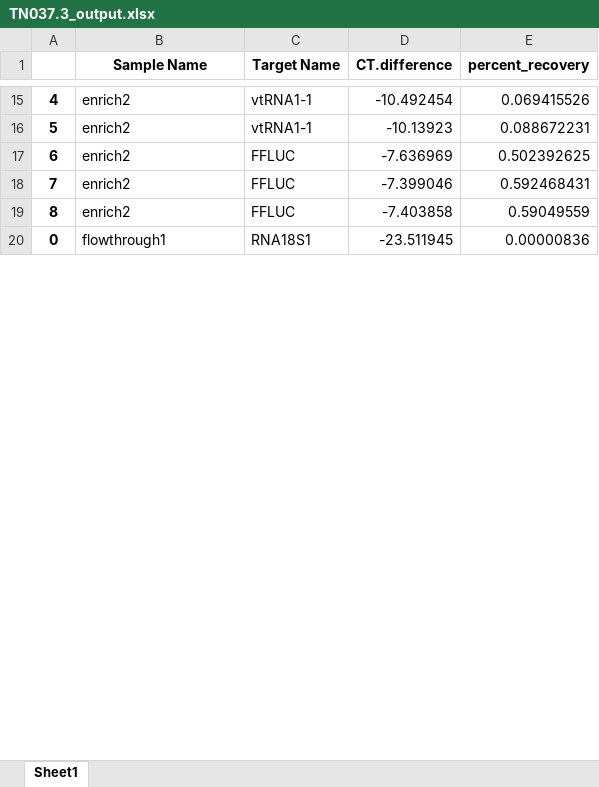
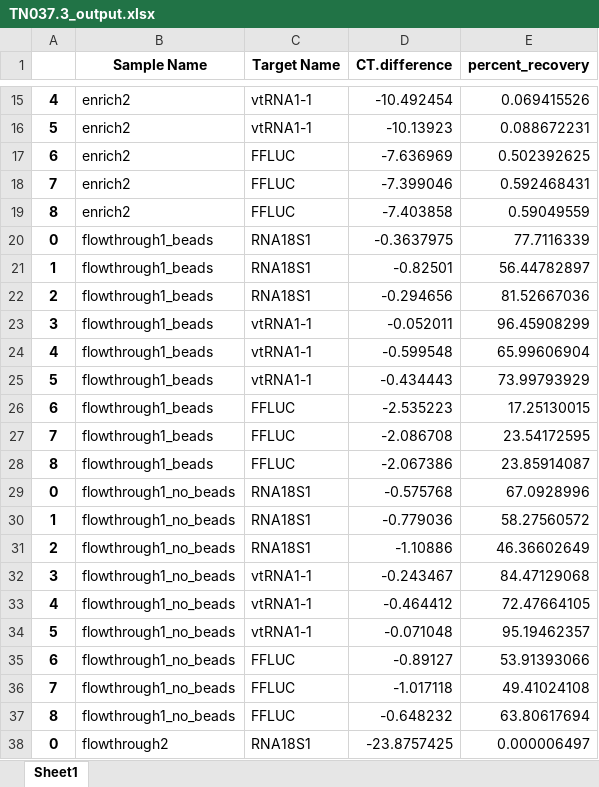
Before and after one commit to tdnipper/qPCR, an Excel workbook: TN037/TN037.3_output.xlsx, sheet Sheet1, drawn as a sheet; only a part is shown, gaps mark what is left out; values as stored, in another font and other column widths than the file's, no borders; addresses are those after the commit; the diff covers the shown part only; the diff names each change by its address in the sheet, - before the commit and + after, or states it on an @@ line.

Commit message:
Calculate flowthrough and enrich individually and graph separately

```diff
--- a/TN037/TN037.3_output.xlsx (sheet Sheet1)
+++ b/TN037/TN037.3_output.xlsx (sheet Sheet1)
+row 20: 0 | flowthrough1_beads | RNA18S1 | -0.3637975 | 77.7116339
+row 21: 1 | flowthrough1_beads | RNA18S1 | -0.82501 | 56.44782897
+row 22: 2 | flowthrough1_beads | RNA18S1 | -0.294656 | 81.52667036
+row 23: 3 | flowthrough1_beads | vtRNA1-1 | -0.052011 | 96.45908299
+row 24: 4 | flowthrough1_beads | vtRNA1-1 | -0.599548 | 65.99606904
+row 25: 5 | flowthrough1_beads | vtRNA1-1 | -0.434443 | 73.99793929
+row 26: 6 | flowthrough1_beads | FFLUC | -2.535223 | 17.25130015
+row 27: 7 | flowthrough1_beads | FFLUC | -2.086708 | 23.54172595
+row 28: 8 | flowthrough1_beads | FFLUC | -2.067386 | 23.85914087
+row 29: 0 | flowthrough1_no_beads | RNA18S1 | -0.575768 | 67.0928996
+row 30: 1 | flowthrough1_no_beads | RNA18S1 | -0.779036 | 58.27560572
+row 31: 2 | flowthrough1_no_beads | RNA18S1 | -1.10886 | 46.36602649
+row 32: 3 | flowthrough1_no_beads | vtRNA1-1 | -0.243467 | 84.47129068
+row 33: 4 | flowthrough1_no_beads | vtRNA1-1 | -0.464412 | 72.47664105
+row 34: 5 | flowthrough1_no_beads | vtRNA1-1 | -0.071048 | 95.19462357
+row 35: 6 | flowthrough1_no_beads | FFLUC | -0.89127 | 53.91393066
+row 36: 7 | flowthrough1_no_beads | FFLUC | -1.017118 | 49.41024108
+row 37: 8 | flowthrough1_no_beads | FFLUC | -0.648232 | 63.80617694
-B38 (Sample Name): flowthrough1
+B38 (Sample Name): flowthrough2
-D38 (CT.difference): -23.511945
+D38 (CT.difference): -23.8757425
-E38 (percent_recovery): 0.00000836
+E38 (percent_recovery): 0.000006497
```
Also changed, not shown: 9 removed rows and 24 edited cells elsewhere in this sheet, TN037/TN037_3.xlsx, 4 other files.
